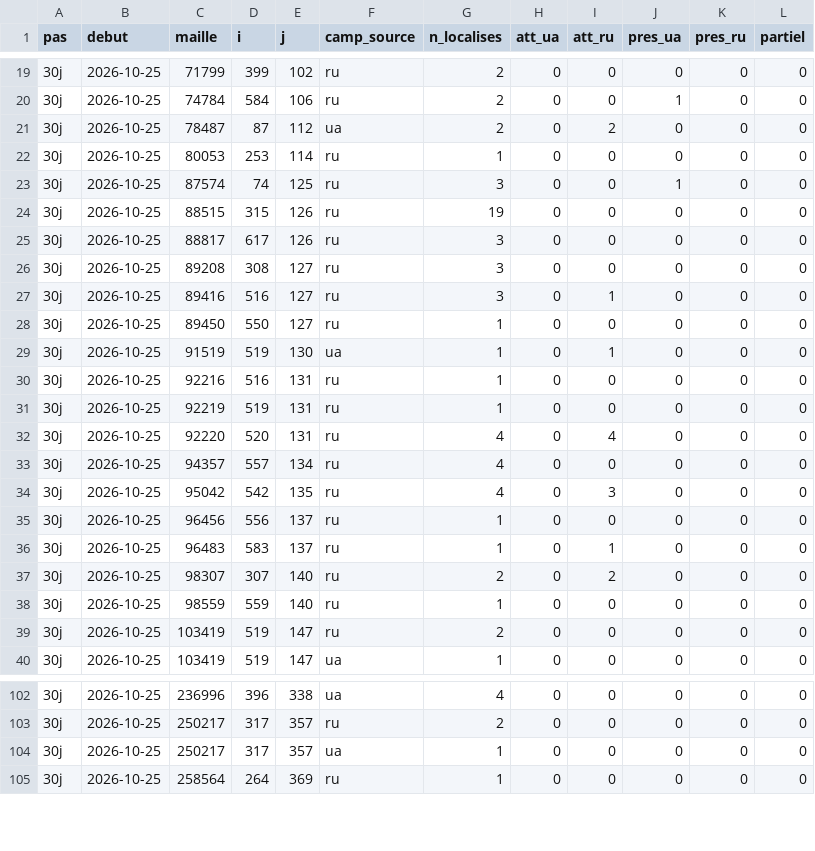
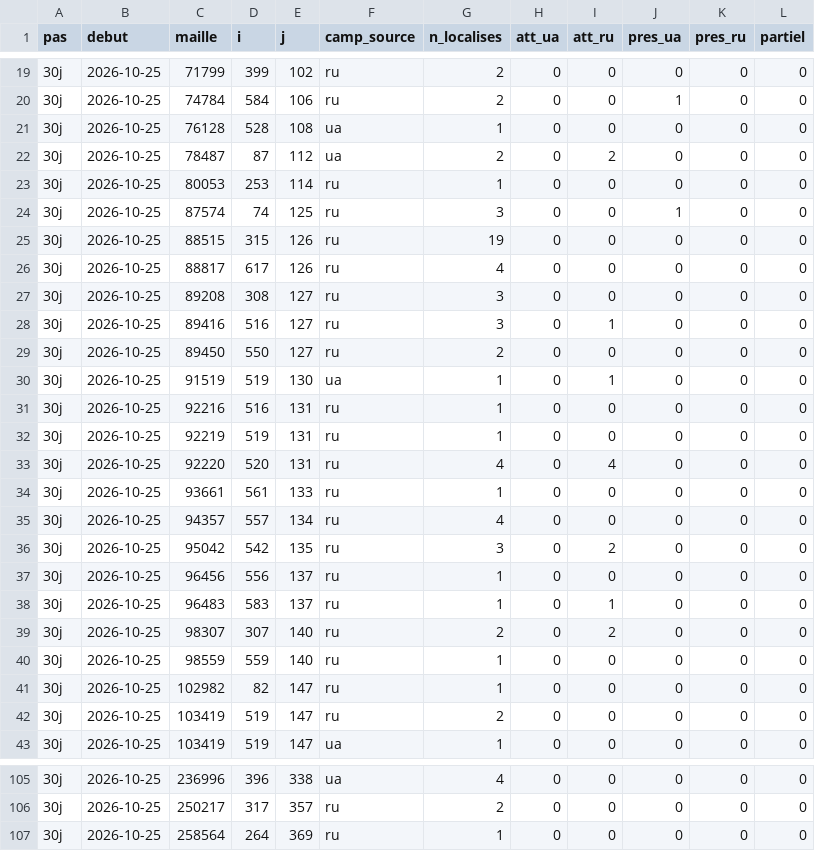
Before and after one commit to djac57/ukraine-map, a CSV file: data/telegram_cells.csv, drawn as a sheet; only a part is shown, gaps mark what is left out; the diff covers the shown part only.

```diff
--- a/data/telegram_cells.csv
+++ b/data/telegram_cells.csv
@@ -20,2 +20,3 @@ pas,debut,maille,i,j,camp_source,n_localises,att_ua,att_ru,pres_ua,pres_ru,parti
 30j,2026-10-25,74784,584,106,ru,2,0,0,1,0,0
+30j,2026-10-25,76128,528,108,ua,1,0,0,0,0,0
 30j,2026-10-25,78487,87,112,ua,2,0,2,0,0,0
@@ -24,6 +25,6 @@ pas,debut,maille,i,j,camp_source,n_localises,att_ua,att_ru,pres_ua,pres_ru,parti
 30j,2026-10-25,88515,315,126,ru,19,0,0,0,0,0
-30j,2026-10-25,88817,617,126,ru,3,0,0,0,0,0
+30j,2026-10-25,88817,617,126,ru,4,0,0,0,0,0
 30j,2026-10-25,89208,308,127,ru,3,0,0,0,0,0
 30j,2026-10-25,89416,516,127,ru,3,0,1,0,0,0
-30j,2026-10-25,89450,550,127,ru,1,0,0,0,0,0
+30j,2026-10-25,89450,550,127,ru,2,0,0,0,0,0
 30j,2026-10-25,91519,519,130,ua,1,0,1,0,0,0
@@ -32,4 +33,5 @@ pas,debut,maille,i,j,camp_source,n_localises,att_ua,att_ru,pres_ua,pres_ru,parti
 30j,2026-10-25,92220,520,131,ru,4,0,4,0,0,0
+30j,2026-10-25,93661,561,133,ru,1,0,0,0,0,0
 30j,2026-10-25,94357,557,134,ru,4,0,0,0,0,0
-30j,2026-10-25,95042,542,135,ru,4,0,3,0,0,0
+30j,2026-10-25,95042,542,135,ru,3,0,2,0,0,0
 30j,2026-10-25,96456,556,137,ru,1,0,0,0,0,0
@@ -38,2 +40,3 @@ pas,debut,maille,i,j,camp_source,n_localises,att_ua,att_ru,pres_ua,pres_ru,parti
 30j,2026-10-25,98559,559,140,ru,1,0,0,0,0,0
+30j,2026-10-25,102982,82,147,ru,1,0,0,0,0,0
 30j,2026-10-25,103419,519,147,ru,2,0,0,0,0,0
@@ -103,3 +106,2 @@ pas,debut,maille,i,j,camp_source,n_localises,att_ua,att_ru,pres_ua,pres_ru,parti
 30j,2026-10-25,250217,317,357,ru,2,0,0,0,0,0
-30j,2026-10-25,250217,317,357,ua,1,0,0,0,0,0
 30j,2026-10-25,258564,264,369,ru,1,0,0,0,0,0
```
Also changed, not shown: 3 added rows, 1 removed row and 6 edited cells elsewhere in this file, data/daily/etatmajor_couverture.csv, data/daily/telegram_couverture.csv, 25 other files.
